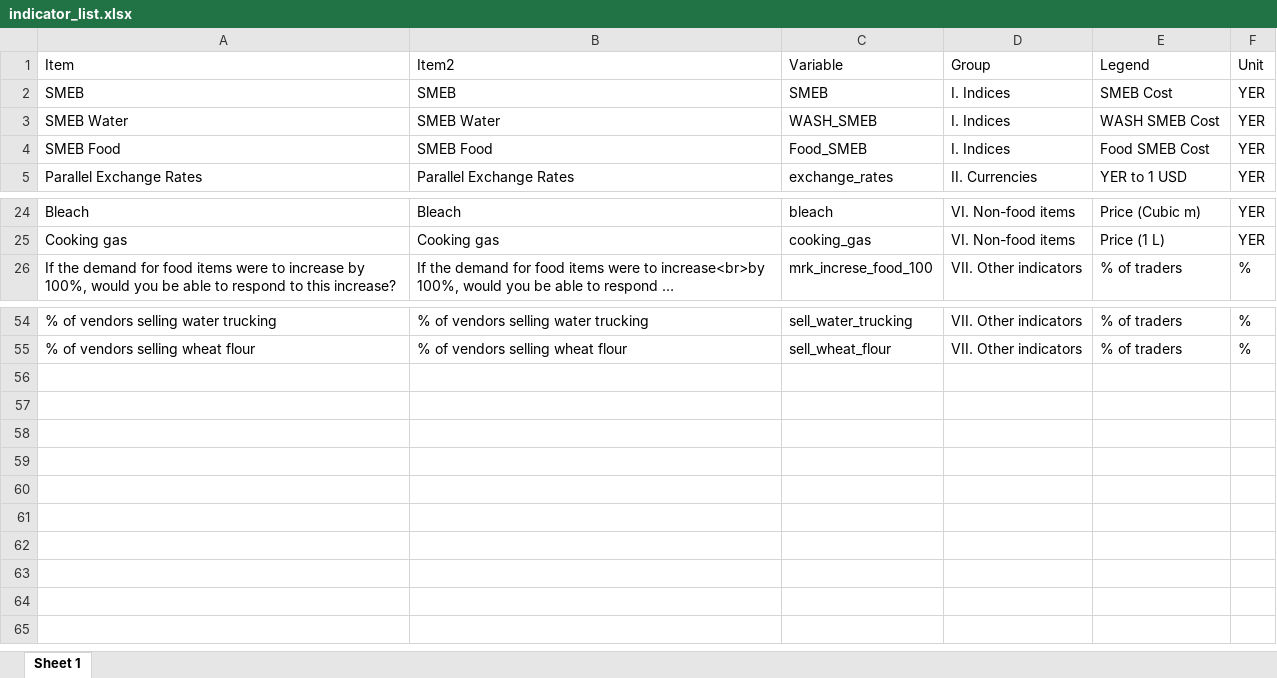
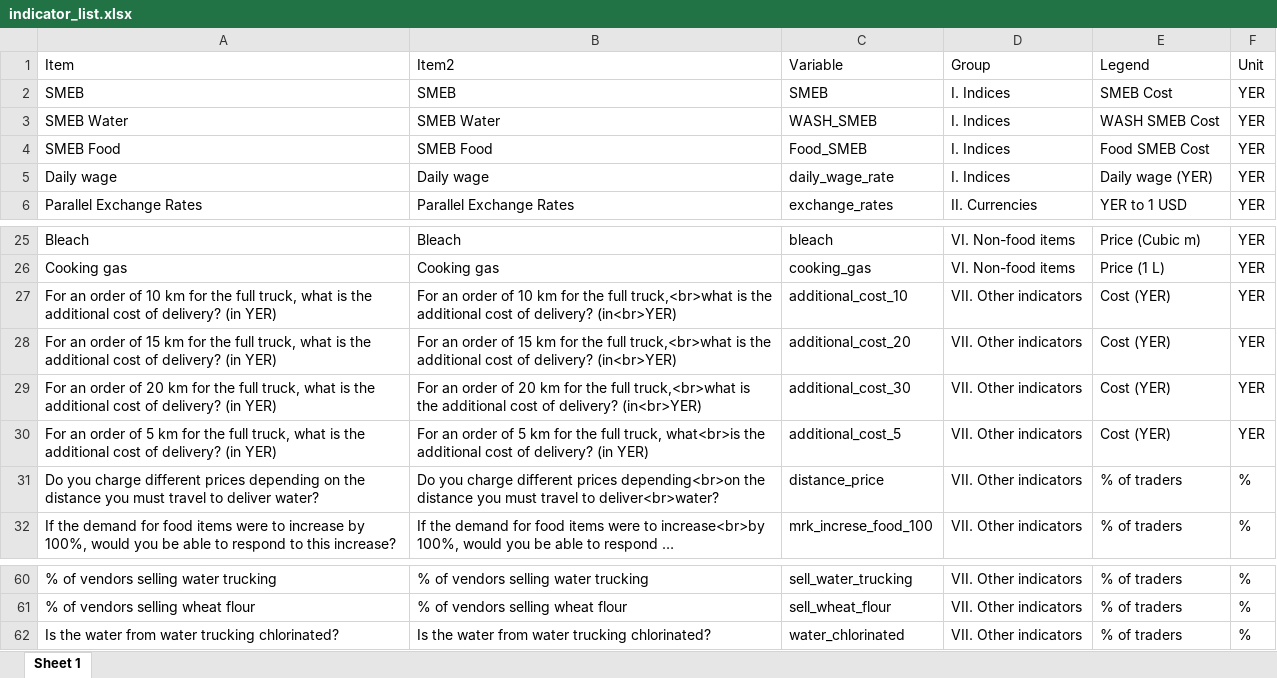
Before and after one commit to BacotRaphael/JMMI-yemen-dashboard, an Excel workbook: indicator_list.xlsx, sheet Sheet 1, drawn as a sheet; only a part is shown, gaps mark what is left out; long unchanged cells end in …; values as stored, in another font and other column widths than the file's, no borders; the diff names each change by its address in the sheet, - before the commit and + after, or states it on an @@ line.

Commit message:
fixing coverage dataframe (was mutate_at instead of summarise_at) and included daily wage and additionnal indicators

```diff
--- a/indicator_list.xlsx (sheet Sheet 1)
+++ b/indicator_list.xlsx (sheet Sheet 1)
+row 5: Daily wage | Daily wage | daily_wage_rate | I. Indices | Daily wage (YER) | YER
+row 27: For an order of 10 km for the full truck, what is the additional cost of delivery? (in YER) | For an order of 10 km for the full truck,<br>what is the additional cost of delivery? (in<br>YER) | additional_cost_10 | VII. Other indicators | Cost (YER) | YER
+row 28: For an order of 15 km for the full truck, what is the additional cost of delivery? (in YER) | For an order of 15 km for the full truck,<br>what is the additional cost of delivery? (in<br>YER) | additional_cost_20 | VII. Other indicators | Cost (YER) | YER
+row 29: For an order of 20 km for the full truck, what is the additional cost of delivery? (in YER) | For an order of 20 km for the full truck,<br>what is the additional cost of delivery? (in<br>YER) | additional_cost_30 | VII. Other indicators | Cost (YER) | YER
+row 30: For an order of 5 km for the full truck, what is the additional cost of delivery? (in YER) | For an order of 5 km for the full truck, what<br>is the additional cost of delivery? (in YER) | additional_cost_5 | VII. Other indicators | Cost (YER) | YER
+row 31: Do you charge different prices depending on the distance you must travel to deliver water? | Do you charge different prices depending<br>on the distance you must travel to deliver<br>water? | distance_price | VII. Other indicators | % of traders | %
+row 62: Is the water from water trucking chlorinated? | Is the water from water trucking chlorinated? | water_chlorinated | VII. Other indicators | % of traders | %
```
Also changed, not shown: 3 other files.
